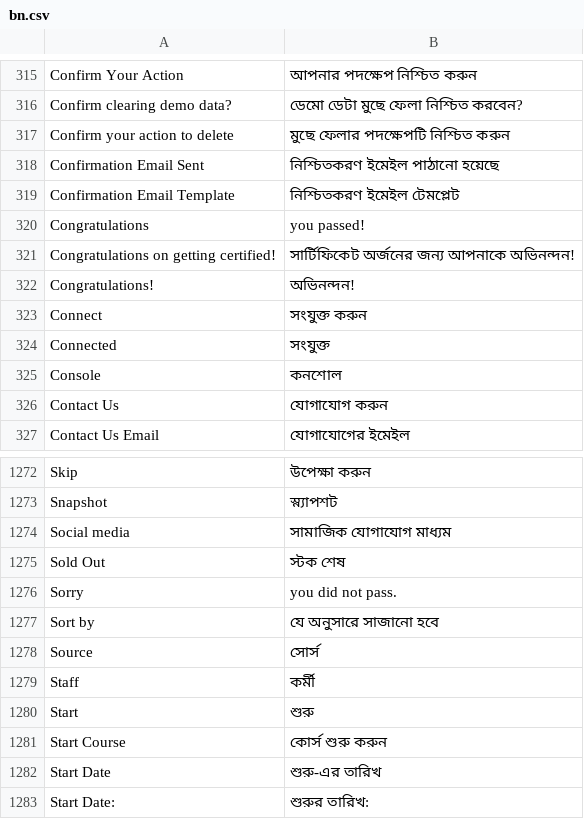
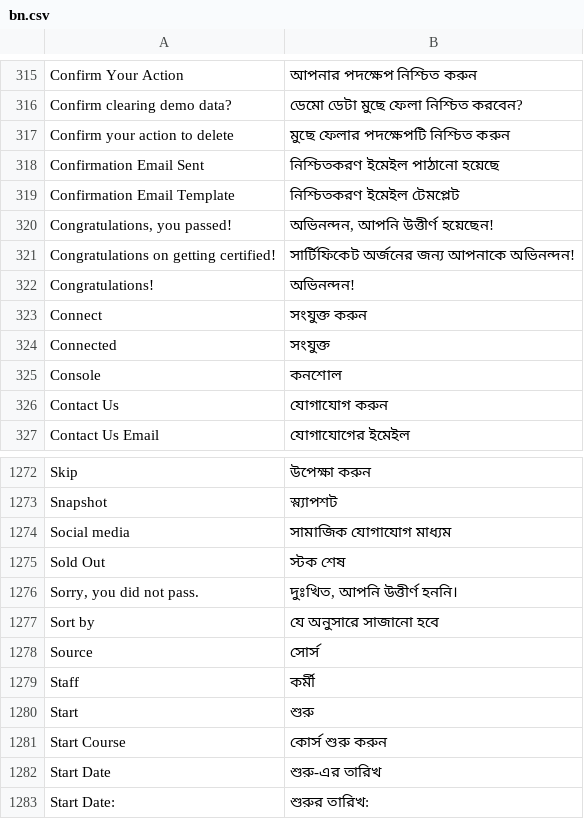
Before and after one commit to aais-apps/lms, a CSV file: lms/translations/bn.csv, drawn as a sheet; only a part is shown, gaps mark what is left out; removed rows and columns are numbered as before the commit, all else as after; the diff covers the shown part only; the diff names each change by its address in the sheet, - before the commit and + after, or states it on an @@ line.

```diff
--- a/lms/translations/bn.csv
+++ b/lms/translations/bn.csv
-row 320: Congratulations | you passed!
+row 320: Congratulations, you passed! | অভিনন্দন, আপনি উত্তীর্ণ হয়েছেন!
-row 1276: Sorry | you did not pass.
+row 1276: Sorry, you did not pass. | দুঃখিত, আপনি উত্তীর্ণ হননি।
```
Also changed, not shown: 45 added rows elsewhere in this file, 3 other files.
